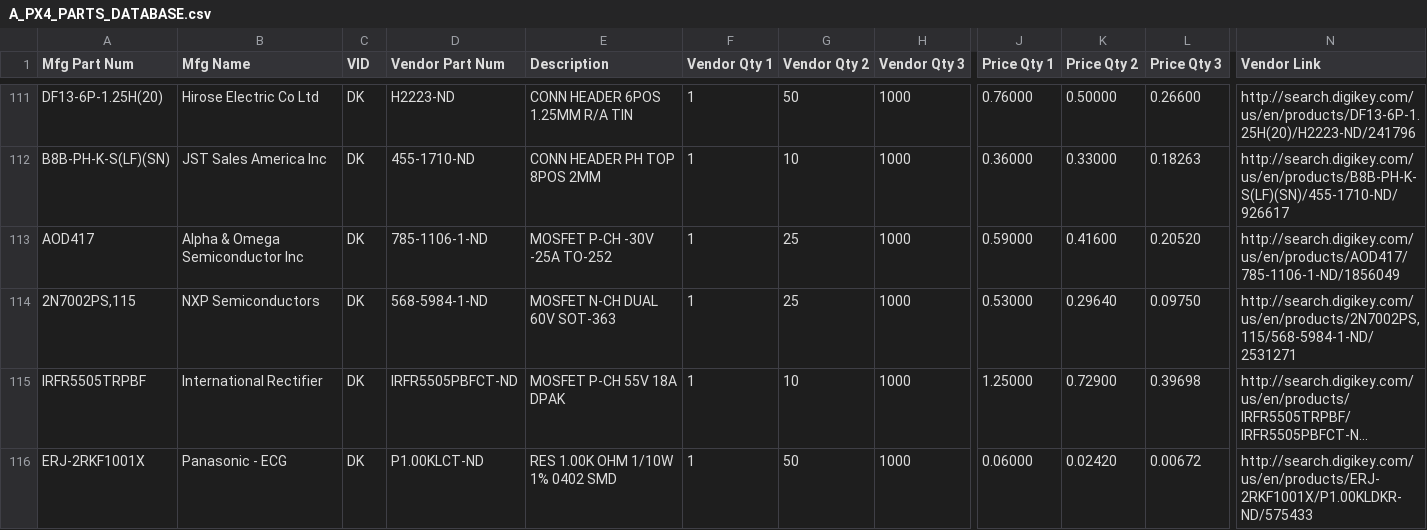
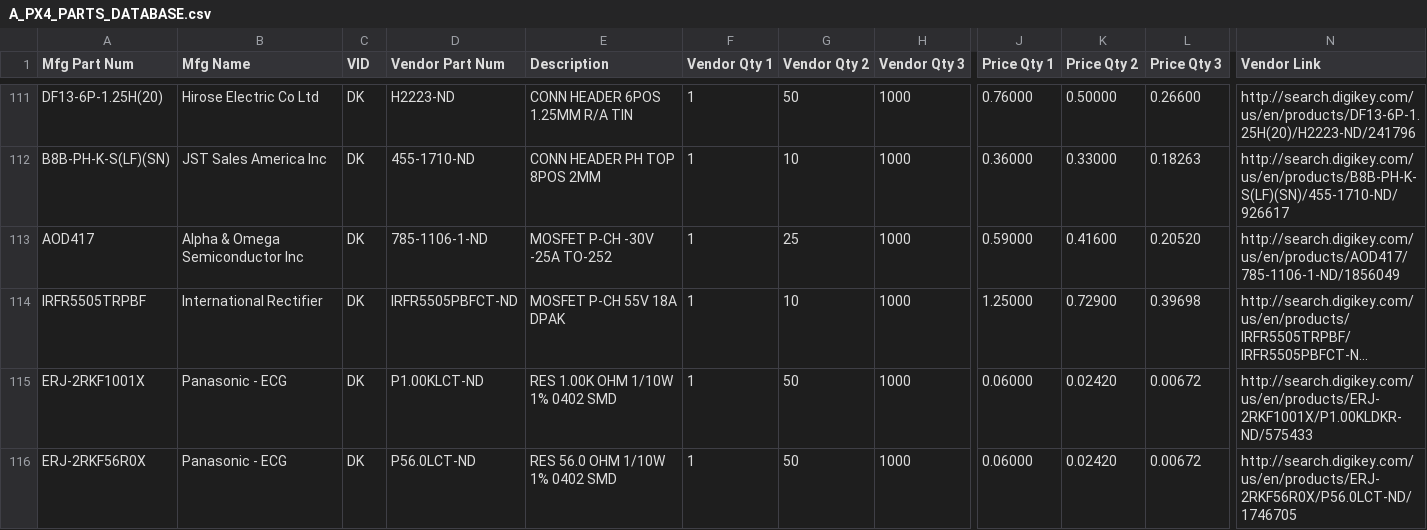
Before and after one commit to mainedrones/Hardware, a CSV file: A_PX4_PARTS_DATABASE.csv, drawn as a sheet; only a part is shown, gaps mark what is left out; the shorter side is filled out with more unchanged rows; long unchanged cells end in …; rows hold the shown columns only; the diff names each change by its address in the sheet, - before the commit and + after, or states it on an @@ line.

Commit message:
Update A_PX4_PARTS_DATABASE.csv

```diff
--- a/A_PX4_PARTS_DATABASE.csv
+++ b/A_PX4_PARTS_DATABASE.csv
-row 114: 2N7002PS,115 | NXP Semiconductors | DK | 568-5984-1-ND | MOSFET N-CH DUAL 60V SOT-363 | 1 | 25 | 1000 | 0.53000 | 0.29640 | 0.09750 | http://search.digikey.com/us/en/products/2N7002PS,115/568-5984-1-ND/2531271
```
